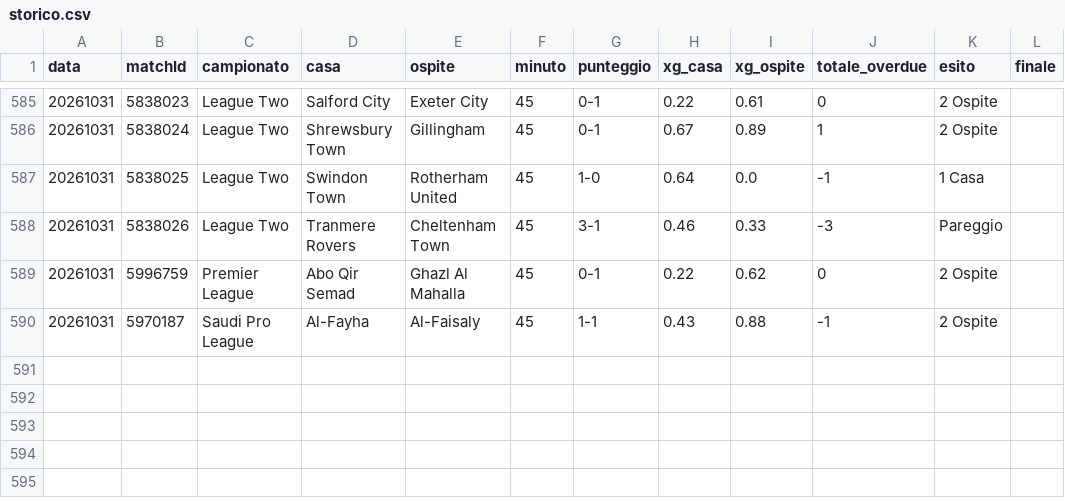
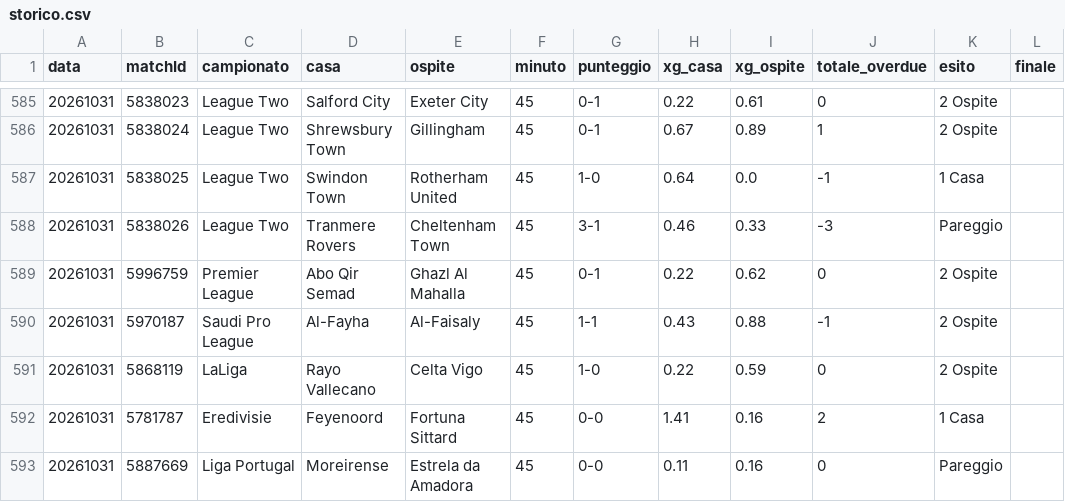
Before and after one commit to edbass1/xg-overdue-live, a CSV file: storico.csv, drawn as a sheet; only a part is shown, gaps mark what is left out.

```diff
--- a/storico.csv
+++ b/storico.csv
@@ -590 +590,4 @@ data;matchId;campionato;casa;ospite;minuto;punteggio;xg_casa;xg_ospite;totale_ov
 20261031;5970187;Saudi Pro League;Al-Fayha;Al-Faisaly;45;1-1;0.43;0.88;-1;2 Ospite;
+20261031;5868119;LaLiga;Rayo Vallecano;Celta Vigo;45;1-0;0.22;0.59;0;2 Ospite;
+20261031;5781787;Eredivisie;Feyenoord;Fortuna Sittard;45;0-0;1.41;0.16;2;1 Casa;
+20261031;5887669;Liga Portugal;Moreirense;Estrela da Amadora;45;0-0;0.11;0.16;0;Pareggio;
```
Also changed, not shown: 3 other files.
